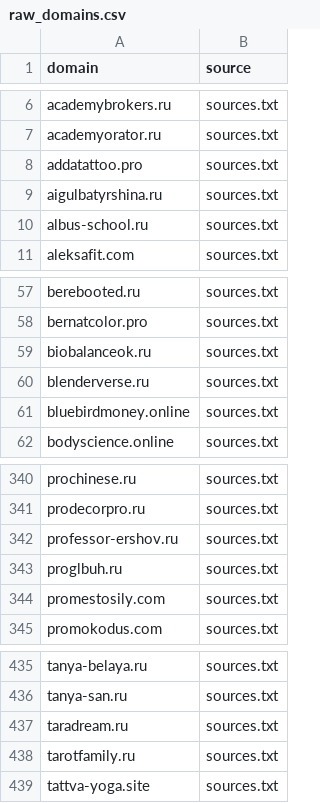
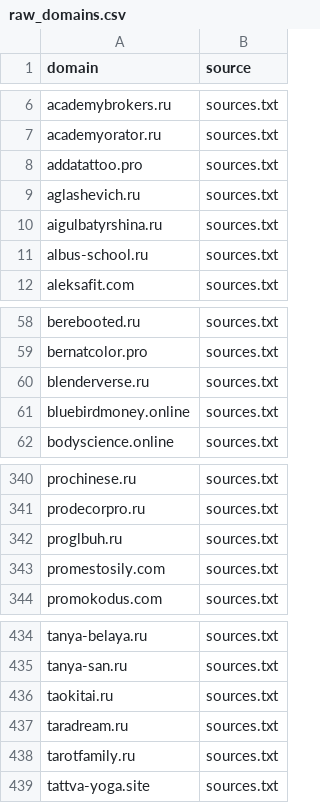
Before and after one commit to xlollypop22/rf-online-schools-registry., a CSV file: data/raw_domains.csv, drawn as a sheet; only a part is shown, gaps mark what is left out.

```diff
--- a/data/raw_domains.csv
+++ b/data/raw_domains.csv
@@ -8,2 +8,3 @@ academyorator.ru,sources.txt
 addatattoo.pro,sources.txt
+aglashevich.ru,sources.txt
 aigulbatyrshina.ru,sources.txt
@@ -58,3 +59,2 @@ berebooted.ru,sources.txt
 bernatcolor.pro,sources.txt
-biobalanceok.ru,sources.txt
 blenderverse.ru,sources.txt
@@ -341,3 +341,2 @@ prochinese.ru,sources.txt
 prodecorpro.ru,sources.txt
-professor-ershov.ru,sources.txt
 proglbuh.ru,sources.txt
@@ -436,2 +435,3 @@ tanya-belaya.ru,sources.txt
 tanya-san.ru,sources.txt
+taokitai.ru,sources.txt
 taradream.ru,sources.txt
```
Also changed, not shown: data/registry_enriched.csv, data/registry_final.csv.
